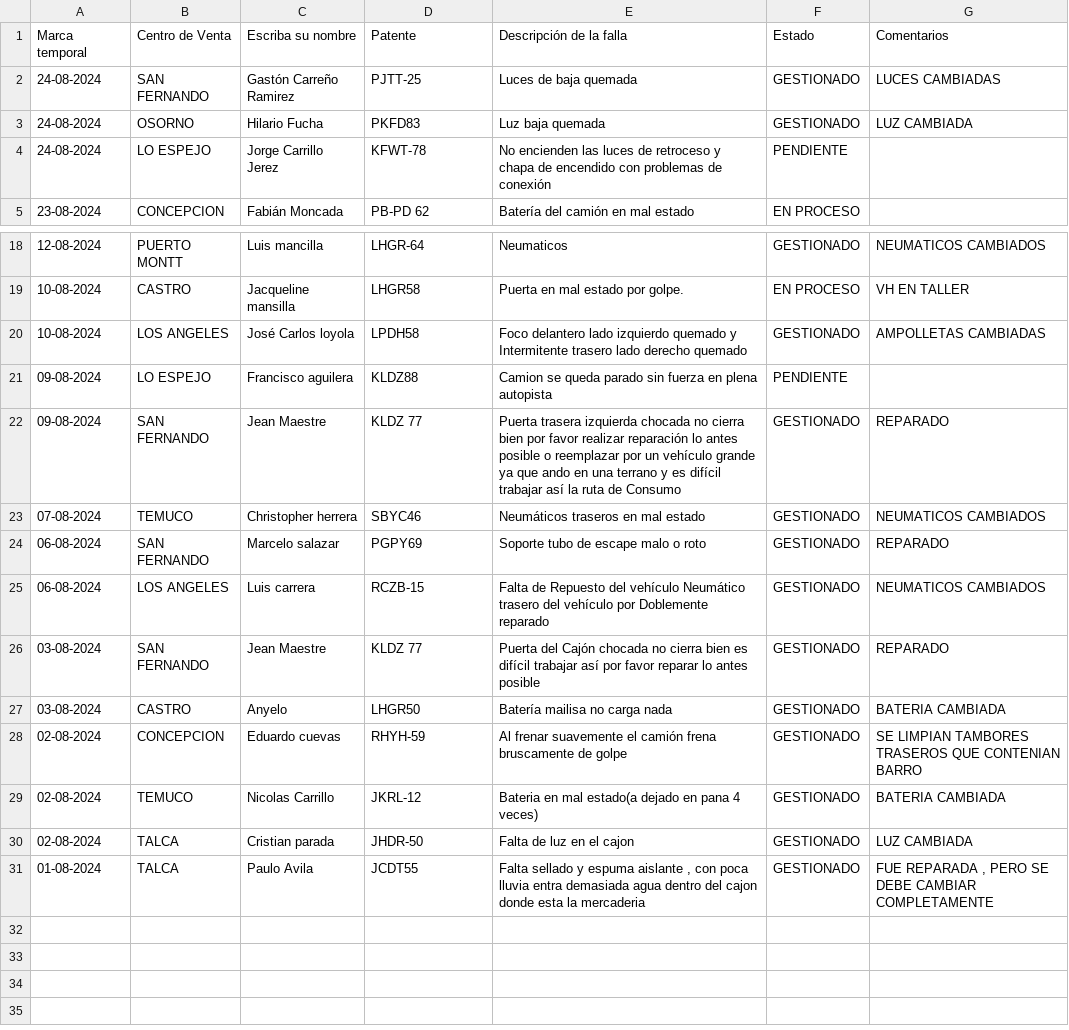
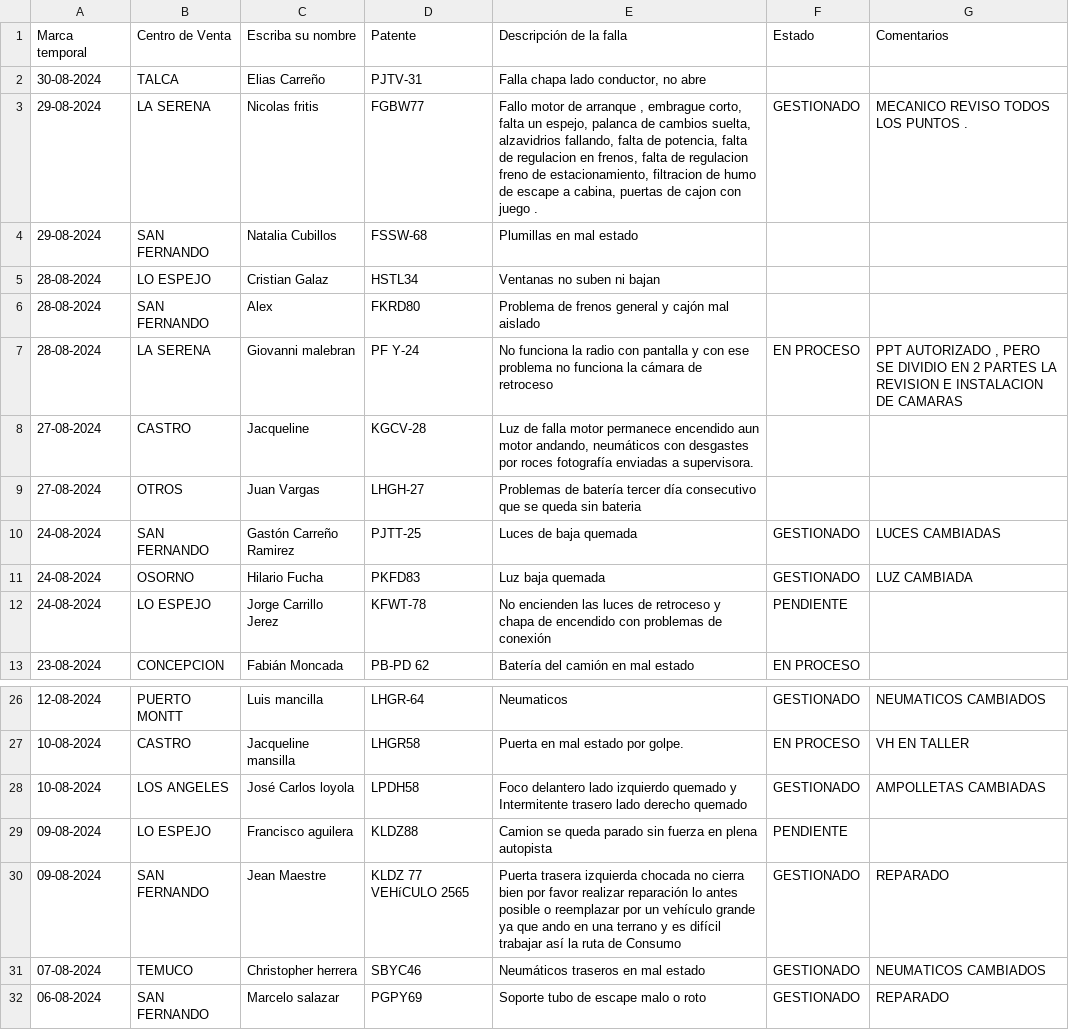
Before and after one commit to M4rc3l0789/SolicitudVendedoresMar, a CSV file: datos.csv, drawn as a sheet; only a part is shown, gaps mark what is left out; the shorter side is filled out with more unchanged rows.

Commit message:
Add files via upload

```diff
--- a/datos.csv
+++ b/datos.csv
@@ -1,2 +1,10 @@
 Marca temporal;Centro de Venta;Escriba su nombre;Patente;Descripción de la falla;Estado ;Comentarios
+30-08-2024;TALCA;Elias Carreño ;PJTV-31;Falla chapa lado conductor, no abre;;
+29-08-2024;LA SERENA;Nicolas fritis;FGBW77;Fallo motor de arranque ,  embrague corto, falta un espejo, palanca de cambios suelta, alzavidrios fallando, falta de potencia, falta de regulacion en frenos, falta de regulacion freno de estacionamiento, filtracion de humo de escape a cabina, puertas de cajon con juego .;GESTIONADO;MECANICO REVISO TODOS LOS PUNTOS .
+29-08-2024;SAN FERNANDO;Natalia Cubillos;FSSW-68;Plumillas en mal estado ;;
+28-08-2024;LO ESPEJO;Cristian Galaz ;HSTL34;Ventanas no suben ni bajan ;;
+28-08-2024;SAN FERNANDO;Alex;FKRD80;Problema de frenos general y cajón mal aislado ;;
+28-08-2024;LA SERENA;Giovanni malebran;PF Y-24;No funciona la radio con pantalla y con ese problema no funciona la cámara de retroceso ;EN PROCESO;PPT AUTORIZADO , PERO SE DIVIDIO EN 2 PARTES LA REVISION E INSTALACION DE CAMARAS
+27-08-2024;CASTRO;Jacqueline;KGCV-28;Luz de falla motor permanece encendido aun motor andando, neumáticos con desgastes por roces fotografía enviadas a supervisora.;;
+27-08-2024;OTROS;Juan Vargas ;LHGH-27;Problemas de batería tercer día consecutivo que se queda sin bateria;;
 24-08-2024;SAN FERNANDO;Gastón Carreño Ramirez ;PJTT-25;Luces de baja quemada ;GESTIONADO;LUCES CAMBIADAS
@@ -21,3 +29,3 @@ Marca temporal;Centro de Venta;Escriba su nombre;Patente;Descripción de la fall
 09-08-2024;LO ESPEJO;Francisco aguilera;KLDZ88;Camion se queda parado sin fuerza en plena autopista;PENDIENTE;
-09-08-2024;SAN FERNANDO;Jean Maestre ;KLDZ 77 ;Puerta trasera izquierda chocada no cierra bien por favor realizar reparación lo antes posible o reemplazar por un vehículo grande ya que ando en una terrano y es difícil trabajar así la ruta de Consumo ;GESTIONADO;REPARADO
+09-08-2024;SAN FERNANDO;Jean Maestre ;KLDZ 77 VEHíCULO 2565;Puerta trasera izquierda chocada no cierra bien por favor realizar reparación lo antes posible o reemplazar por un vehículo grande ya que ando en una terrano y es difícil trabajar así la ruta de Consumo ;GESTIONADO;REPARADO
 07-08-2024;TEMUCO;Christopher herrera;SBYC46;Neumáticos traseros en mal estado ;GESTIONADO;NEUMATICOS CAMBIADOS
```
